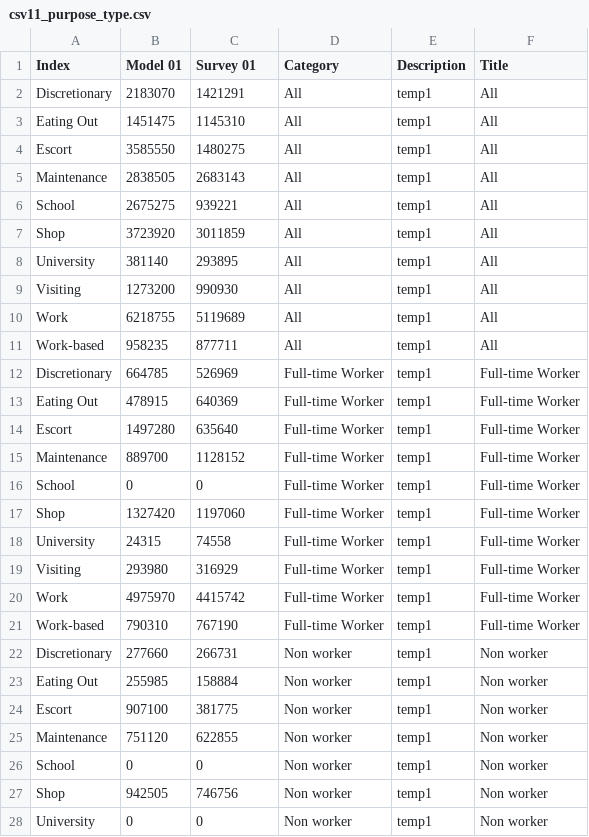
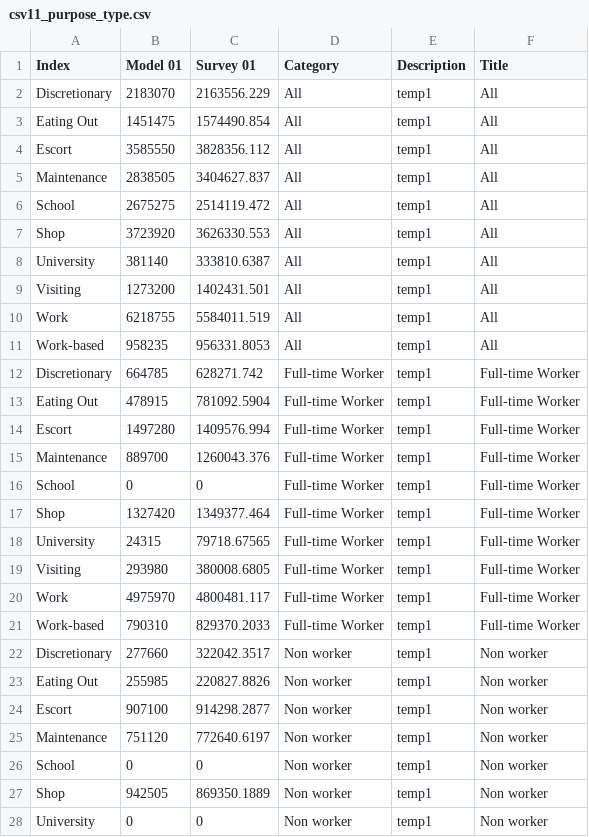
Before and after one commit to CMAP-REPOS/cmap_abm_report, a CSV file: data/csv11_purpose_type.csv, drawn as a sheet; only a part is shown; the diff covers the shown part only.

```diff
--- a/data/csv11_purpose_type.csv
+++ b/data/csv11_purpose_type.csv
@@ -1,28 +1,28 @@
 Index,Model 01,Survey 01,Category,Description,Title
-Discretionary,2183070,1421291,All,temp1,All
-Eating Out,1451475,1145310,All,temp1,All
-Escort,3585550,1480275,All,temp1,All
-Maintenance,2838505,2683143,All,temp1,All
-School,2675275,939221,All,temp1,All
-Shop,3723920,3011859,All,temp1,All
-University,381140,293895,All,temp1,All
-Visiting,1273200,990930,All,temp1,All
-Work,6218755,5119689,All,temp1,All
-Work-based,958235,877711,All,temp1,All
-Discretionary,664785,526969,Full-time Worker,temp1,Full-time Worker
-Eating Out,478915,640369,Full-time Worker,temp1,Full-time Worker
-Escort,1497280,635640,Full-time Worker,temp1,Full-time Worker
-Maintenance,889700,1128152,Full-time Worker,temp1,Full-time Worker
+Discretionary,2183070,2163556.229,All,temp1,All
+Eating Out,1451475,1574490.854,All,temp1,All
+Escort,3585550,3828356.112,All,temp1,All
+Maintenance,2838505,3404627.837,All,temp1,All
+School,2675275,2514119.472,All,temp1,All
+Shop,3723920,3626330.553,All,temp1,All
+University,381140,333810.6387,All,temp1,All
+Visiting,1273200,1402431.501,All,temp1,All
+Work,6218755,5584011.519,All,temp1,All
+Work-based,958235,956331.8053,All,temp1,All
+Discretionary,664785,628271.742,Full-time Worker,temp1,Full-time Worker
+Eating Out,478915,781092.5904,Full-time Worker,temp1,Full-time Worker
+Escort,1497280,1409576.994,Full-time Worker,temp1,Full-time Worker
+Maintenance,889700,1260043.376,Full-time Worker,temp1,Full-time Worker
 School,0,0,Full-time Worker,temp1,Full-time Worker
-Shop,1327420,1197060,Full-time Worker,temp1,Full-time Worker
-University,24315,74558,Full-time Worker,temp1,Full-time Worker
-Visiting,293980,316929,Full-time Worker,temp1,Full-time Worker
-Work,4975970,4415742,Full-time Worker,temp1,Full-time Worker
-Work-based,790310,767190,Full-time Worker,temp1,Full-time Worker
-Discretionary,277660,266731,Non worker,temp1,Non worker
-Eating Out,255985,158884,Non worker,temp1,Non worker
-Escort,907100,381775,Non worker,temp1,Non worker
-Maintenance,751120,622855,Non worker,temp1,Non worker
+Shop,1327420,1349377.464,Full-time Worker,temp1,Full-time Worker
+University,24315,79718.67565,Full-time Worker,temp1,Full-time Worker
+Visiting,293980,380008.6805,Full-time Worker,temp1,Full-time Worker
+Work,4975970,4800481.117,Full-time Worker,temp1,Full-time Worker
+Work-based,790310,829370.2033,Full-time Worker,temp1,Full-time Worker
+Discretionary,277660,322042.3517,Non worker,temp1,Non worker
+Eating Out,255985,220827.8826,Non worker,temp1,Non worker
+Escort,907100,914298.2877,Non worker,temp1,Non worker
+Maintenance,751120,772640.6197,Non worker,temp1,Non worker
 School,0,0,Non worker,temp1,Non worker
-Shop,942505,746756,Non worker,temp1,Non worker
+Shop,942505,869350.1889,Non worker,temp1,Non worker
 University,0,0,Non worker,temp1,Non worker
```
Also changed, not shown: 47 edited cells elsewhere in this file, data/csv13_model_trip_mode.csv, data/csv14_survey_trip_mode.csv, 7 other files.
